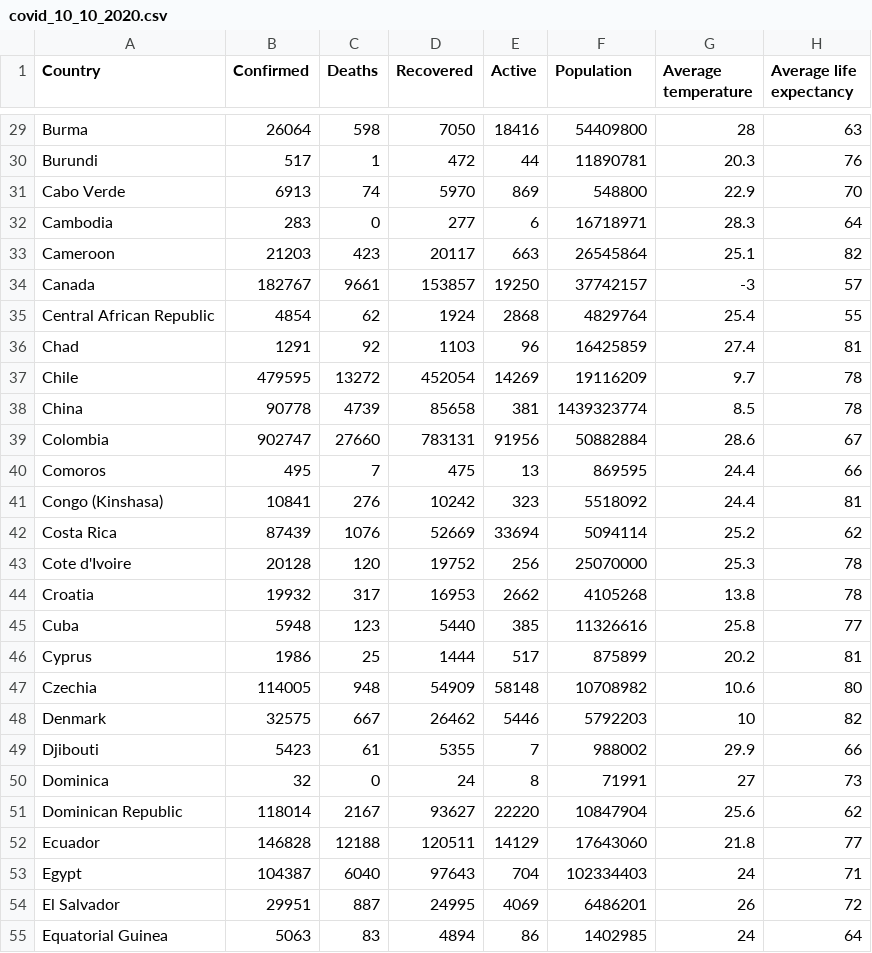
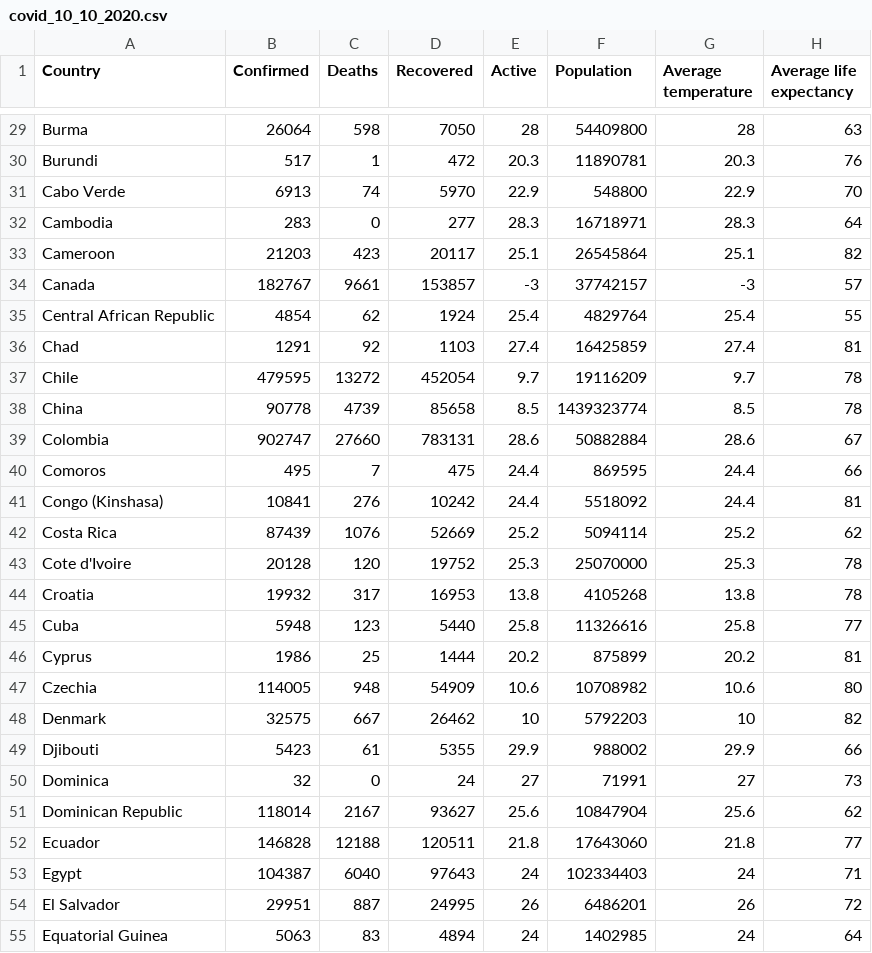
Before and after one commit to wamnsdx/FIT3179-Visualisation-project-2, a CSV file: data/covid_10_10_2020.csv, drawn as a sheet; only a part is shown, gaps mark what is left out; the diff covers the shown part only; the diff names each change by its address in the sheet, - before the commit and + after, or states it on an @@ line.

```diff
--- a/data/covid_10_10_2020.csv
+++ b/data/covid_10_10_2020.csv
-E29 (Active): 18416
+E29 (Active): 28
-E30 (Active): 44
+E30 (Active): 20.3
-E31 (Active): 869
+E31 (Active): 22.9
-E32 (Active): 6
+E32 (Active): 28.3
-E33 (Active): 663
+E33 (Active): 25.1
-E34 (Active): 19250
+E34 (Active): -3
-E35 (Active): 2868
+E35 (Active): 25.4
-E36 (Active): 96
+E36 (Active): 27.4
-E37 (Active): 14269
+E37 (Active): 9.7
-E38 (Active): 381
+E38 (Active): 8.5
-E39 (Active): 91956
+E39 (Active): 28.6
-E40 (Active): 13
+E40 (Active): 24.4
-E41 (Active): 323
+E41 (Active): 24.4
-E42 (Active): 33694
+E42 (Active): 25.2
-E43 (Active): 256
+E43 (Active): 25.3
-E44 (Active): 2662
+E44 (Active): 13.8
-E45 (Active): 385
+E45 (Active): 25.8
-E46 (Active): 517
+E46 (Active): 20.2
-E47 (Active): 58148
+E47 (Active): 10.6
-E48 (Active): 5446
+E48 (Active): 10
-E49 (Active): 7
+E49 (Active): 29.9
-E50 (Active): 8
+E50 (Active): 27
-E51 (Active): 22220
+E51 (Active): 25.6
-E52 (Active): 14129
+E52 (Active): 21.8
-E53 (Active): 704
+E53 (Active): 24
-E54 (Active): 4069
+E54 (Active): 26
-E55 (Active): 86
+E55 (Active): 24
```
Also changed, not shown: 158 edited cells elsewhere in this file, 2 other files.
